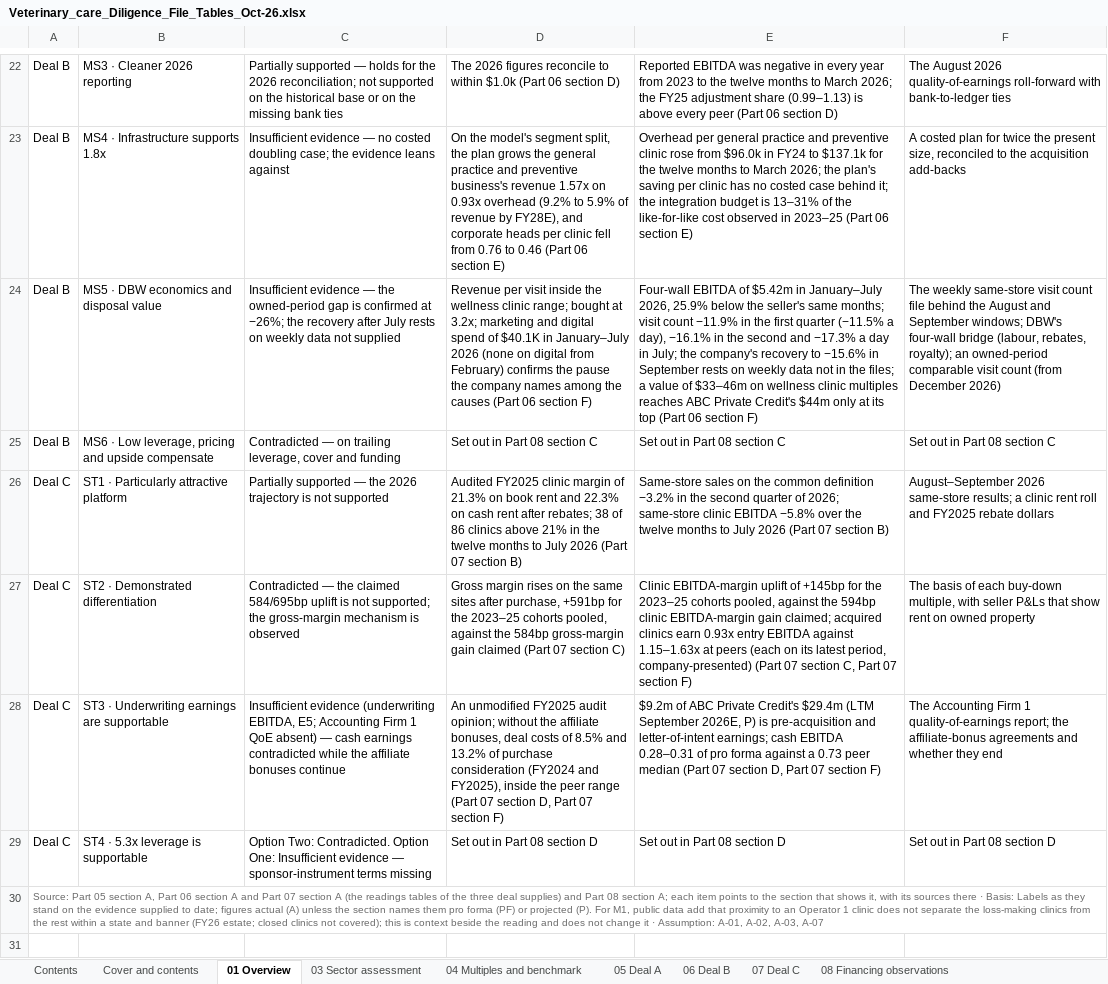
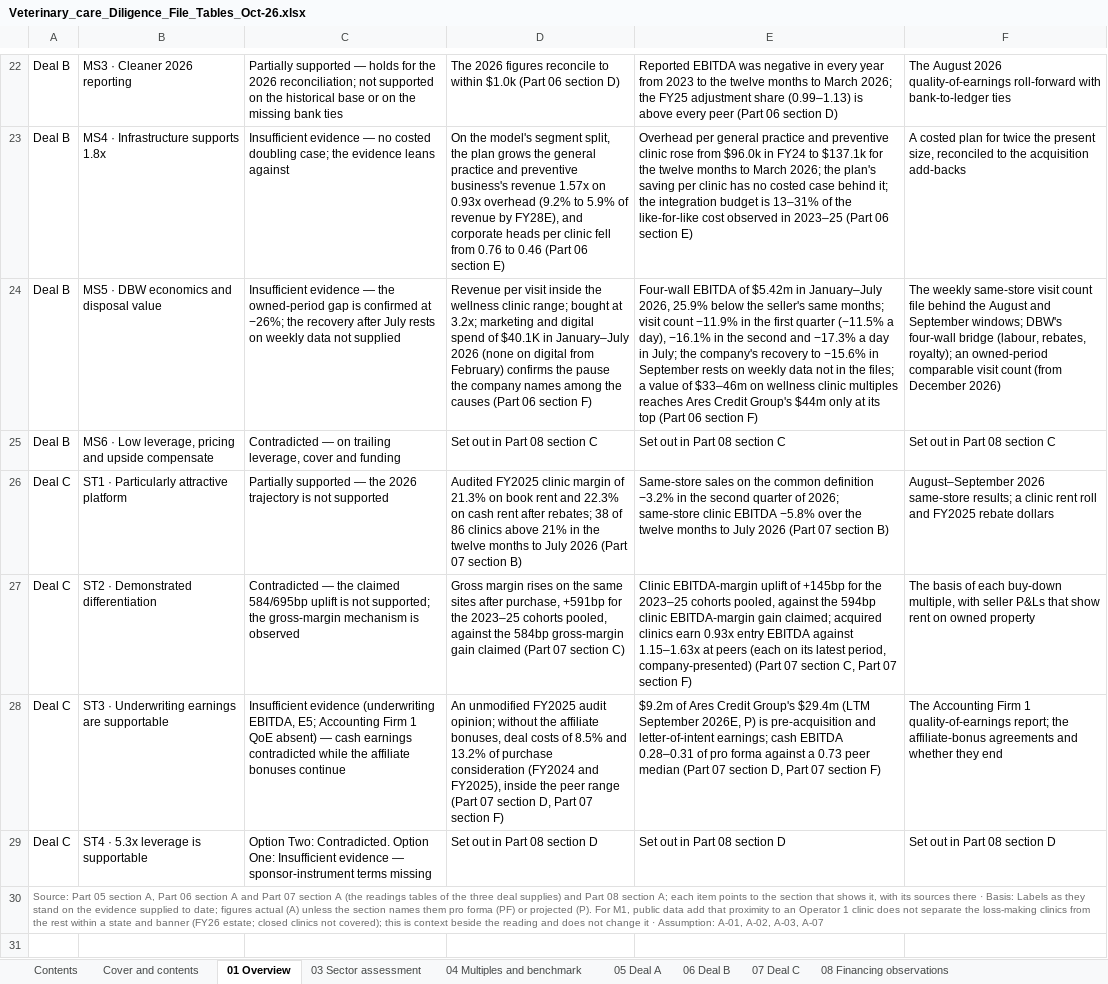
Before and after one commit to nehajwala12/areswf, an Excel workbook: Veterinary_care_Diligence_File_Tables_Oct-26.xlsx, sheet 01 Overview, drawn as a sheet; only a part is shown, gaps mark what is left out; values as stored, in another font and other column widths than the file's, no borders; the diff covers the shown part only; the diff names each change by its address in the sheet, - before the commit and + after, or states it on an @@ line.

```diff
--- a/Veterinary_care_Diligence_File_Tables_Oct-26.xlsx (sheet 01 Overview)
+++ b/Veterinary_care_Diligence_File_Tables_Oct-26.xlsx (sheet 01 Overview)
-E24: …multiples reaches ABC Private Credit's $44m only…
+E24: …multiples reaches Ares Credit Group's $44m only…
-E28: $9.2m of ABC Private Credit's $29.4m (LTM…
+E28: $9.2m of Ares Credit Group's $29.4m (LTM…
```
Also changed, not shown: 13 edited cells elsewhere in this sheet, sheet 09 Assumptions and method, sheet 08 Financing observations, sheet 05 Deal A, sheet 06 Deal B, sheet 07 Deal C, sheet 04 Multiples and benchmark, 2 more sheets, 3 other files.
